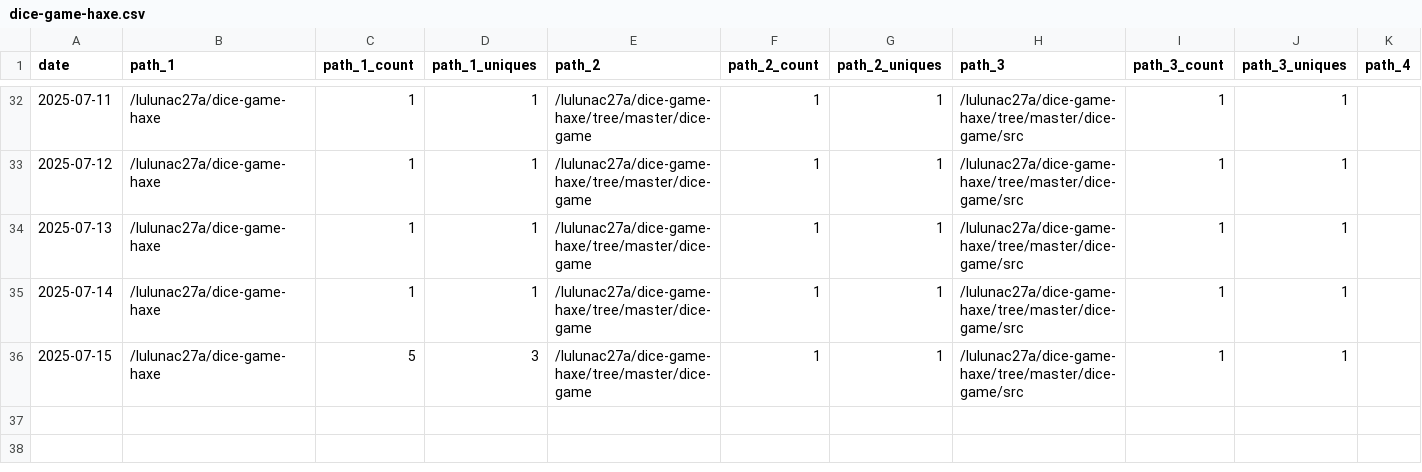
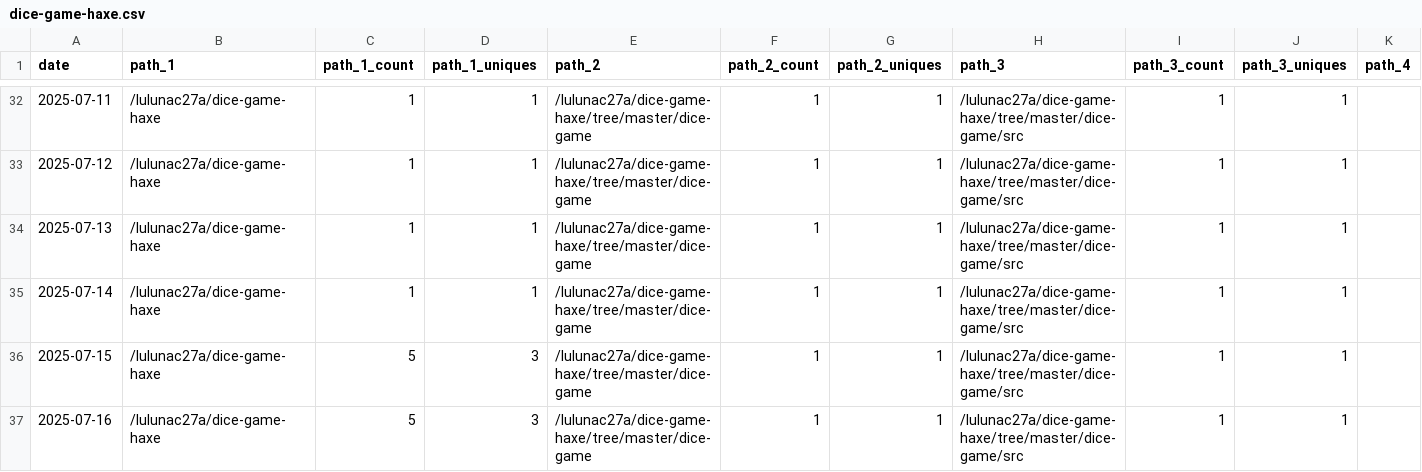
Before and after one commit to lulunac27a/github-repo-traffic-stats, a CSV file: data/github_paths/dice-game-haxe.csv, drawn as a sheet; only a part is shown, gaps mark what is left out; rows hold the shown columns only; the diff names each change by its address in the sheet, - before the commit and + after, or states it on an @@ line.

```diff
--- a/data/github_paths/dice-game-haxe.csv
+++ b/data/github_paths/dice-game-haxe.csv
+row 37: 2025-07-16 | /lulunac27a/dice-game-haxe | 5 | 3 | /lulunac27a/dice-game-haxe/tree/master/dice-game | 1 | 1 | /lulunac27a/dice-game-haxe/tree/master/dice-game/src | 1 | 1
```
Also changed, not shown: data/github_paths/gamification-task-list-vue-typescript.csv, data/github_paths/lulunac27a.csv, 51 other files.
